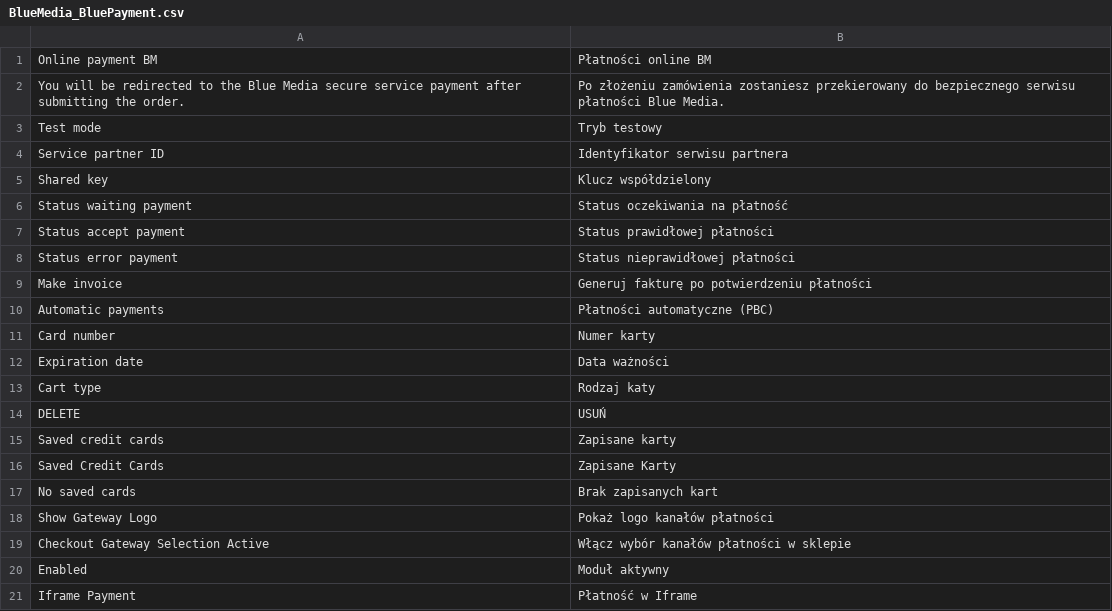
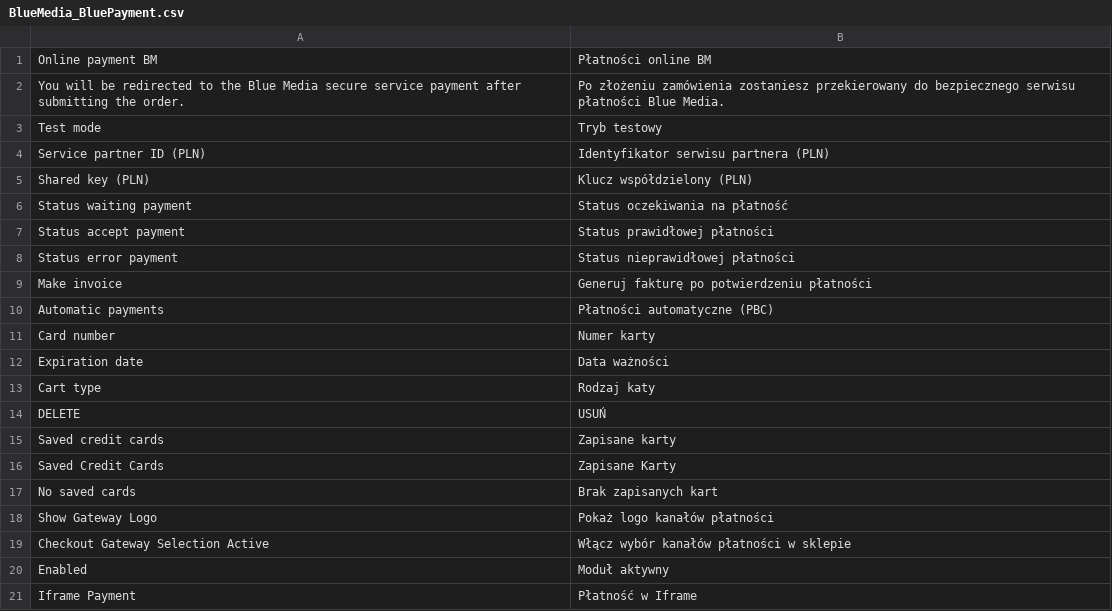
Before and after one commit to bluepayment-plugin/magento-1.x-plugin, a CSV file: app/locale/pl_PL/BlueMedia_BluePayment.csv, drawn as a sheet.

```diff
--- a/app/locale/pl_PL/BlueMedia_BluePayment.csv
+++ b/app/locale/pl_PL/BlueMedia_BluePayment.csv
@@ -3,4 +3,4 @@
 "Test mode","Tryb testowy"
-"Service partner ID","Identyfikator serwisu partnera"
-"Shared key","Klucz współdzielony"
+"Service partner ID (PLN)","Identyfikator serwisu partnera (PLN)"
+"Shared key (PLN)","Klucz współdzielony (PLN)"
 "Status waiting payment", "Status oczekiwania na płatność"
```
Also changed, not shown: 8 other files.
